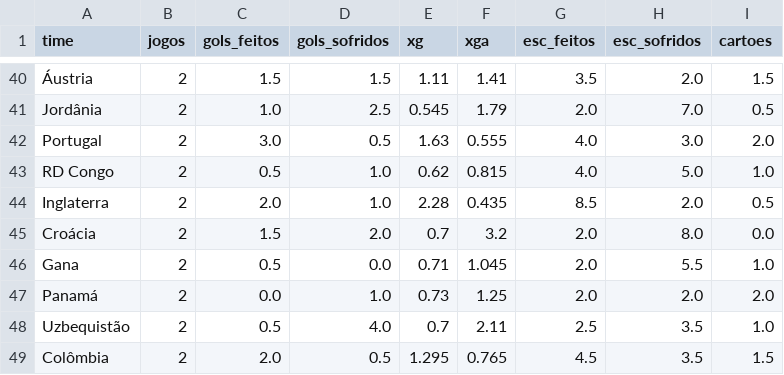
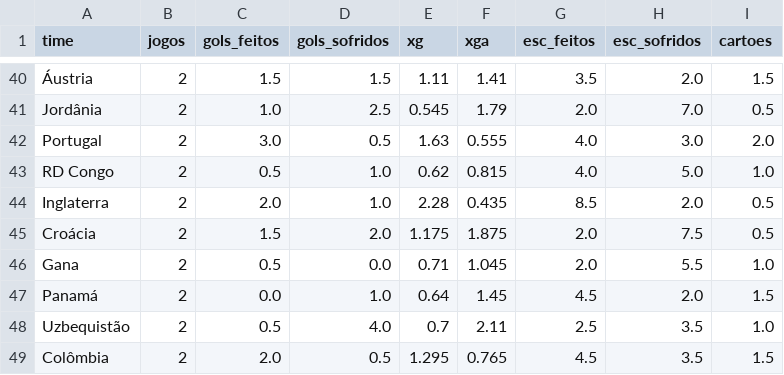
Before and after one commit to Decofb/probabilidades-fc, a CSV file: dados/copa_mundo_times.csv, drawn as a sheet; only a part is shown, gaps mark what is left out.

```diff
--- a/dados/copa_mundo_times.csv
+++ b/dados/copa_mundo_times.csv
@@ -44,5 +44,5 @@ RD Congo,2,0.5,1.0,0.62,0.815,4.0,5.0,1.0
 Inglaterra,2,2.0,1.0,2.28,0.435,8.5,2.0,0.5
-Croácia,2,1.5,2.0,0.7,3.2,2.0,8.0,0.0
+Croácia,2,1.5,2.0,1.175,1.875,2.0,7.5,0.5
 Gana,2,0.5,0.0,0.71,1.045,2.0,5.5,1.0
-Panamá,2,0.0,1.0,0.73,1.25,2.0,2.0,2.0
+Panamá,2,0.0,1.0,0.64,1.45,4.5,2.0,1.5
 Uzbequistão,2,0.5,4.0,0.7,2.11,2.5,3.5,1.0
```
Also changed, not shown: 3 other files.
